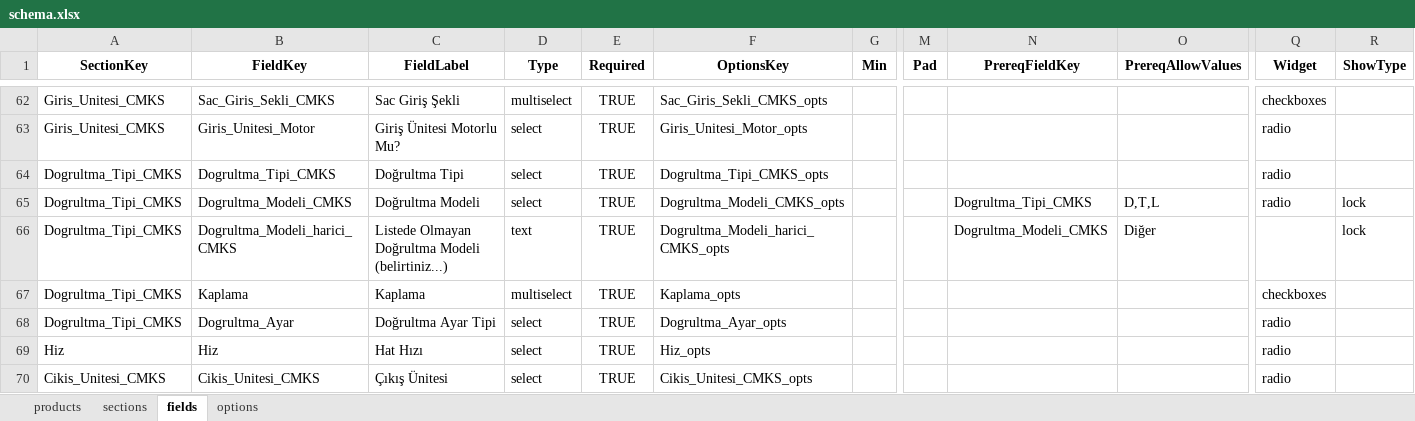
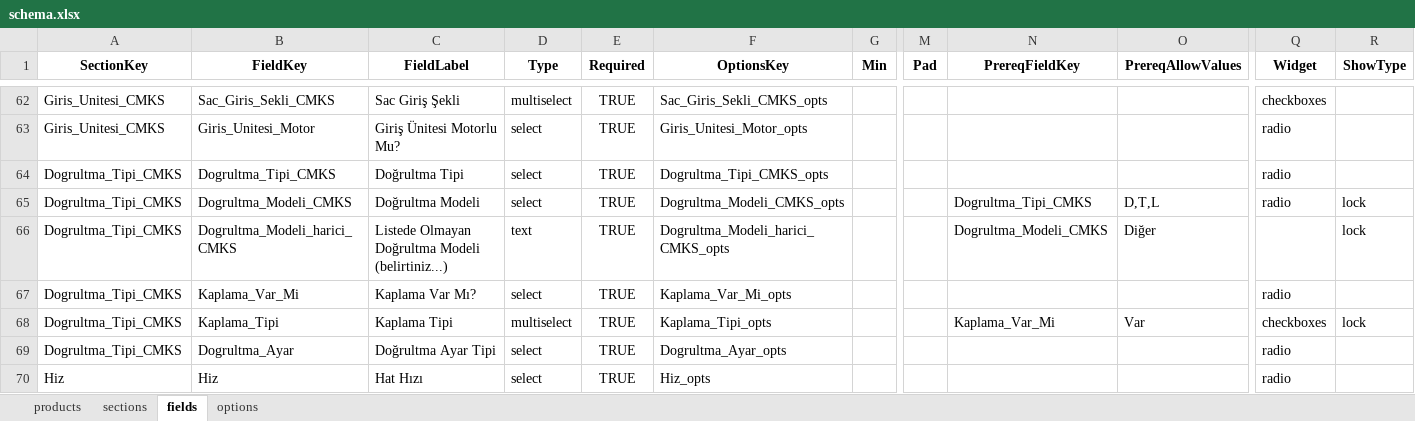
Before and after one commit to hsnylmz1837/uzun_kod_olustur_v19_patch2, an Excel workbook: data/schema.xlsx, sheet fields, drawn as a sheet; only a part is shown, gaps mark what is left out; the shorter side is filled out with more unchanged rows; values as stored, in another font and other column widths than the file's, no borders; addresses are those after the commit; rows hold the shown columns only; the diff names each change by its address in the sheet, - before the commit and + after, or states it on an @@ line.

```diff
--- a/data/schema.xlsx (sheet fields)
+++ b/data/schema.xlsx (sheet fields)
+row 67: Dogrultma_Tipi_CMKS | Kaplama_Var_Mi | Kaplama Var Mı? | select | TRUE | Kaplama_Var_Mi_opts |  |  |  |  | radio
-B68 (FieldKey): Kaplama
+B68 (FieldKey): Kaplama_Tipi
-C68 (FieldLabel): Kaplama
+C68 (FieldLabel): Kaplama Tipi
-F68 (OptionsKey): Kaplama_opts
+F68 (OptionsKey): Kaplama_Tipi_opts
-N68 (PrereqFieldKey): (empty)
+N68 (PrereqFieldKey): Kaplama_Var_Mi
-O68 (PrereqAllowValues): (empty)
+O68 (PrereqAllowValues): Var
-R68 (ShowType): (empty)
+R68 (ShowType): lock
```
Also changed, not shown: sheet sections, sheet options.
